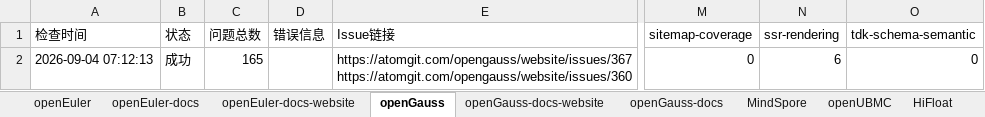
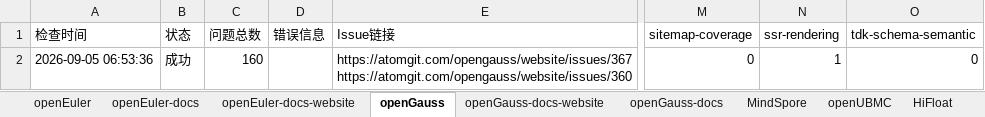
Before and after one commit to opensourceways/daily-check-workflow, an Excel workbook: daily-check-history.xlsx, sheet openGauss, drawn as a sheet; only a part is shown, gaps mark what is left out; values as stored, in another font and other column widths than the file's, no borders; the diff names each change by its address in the sheet, - before the commit and + after, or states it on an @@ line.

```diff
--- a/daily-check-history.xlsx (sheet openGauss)
+++ b/daily-check-history.xlsx (sheet openGauss)
-A2 (检查时间): 2026-09-04 07:12:13
+A2 (检查时间): 2026-09-05 06:53:36
-C2 (问题总数): 165
+C2 (问题总数): 160
-N2 (ssr-rendering): 6
+N2 (ssr-rendering): 1
```
Also changed, not shown: sheet HiFloat, sheet openEuler-docs, sheet openEuler-docs-website, sheet openGauss-docs-website, sheet openGauss-docs, sheet openEuler, 2 more sheets.
